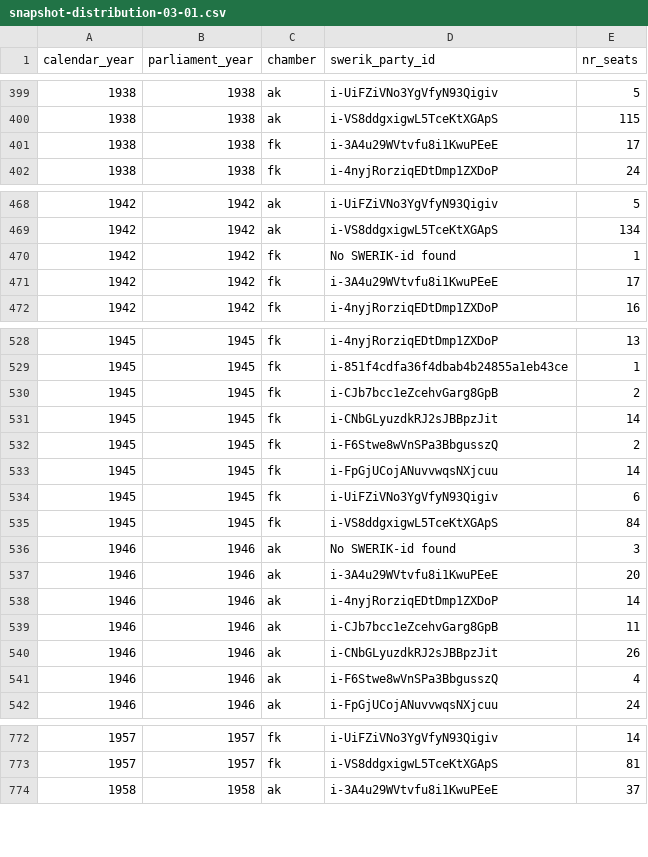
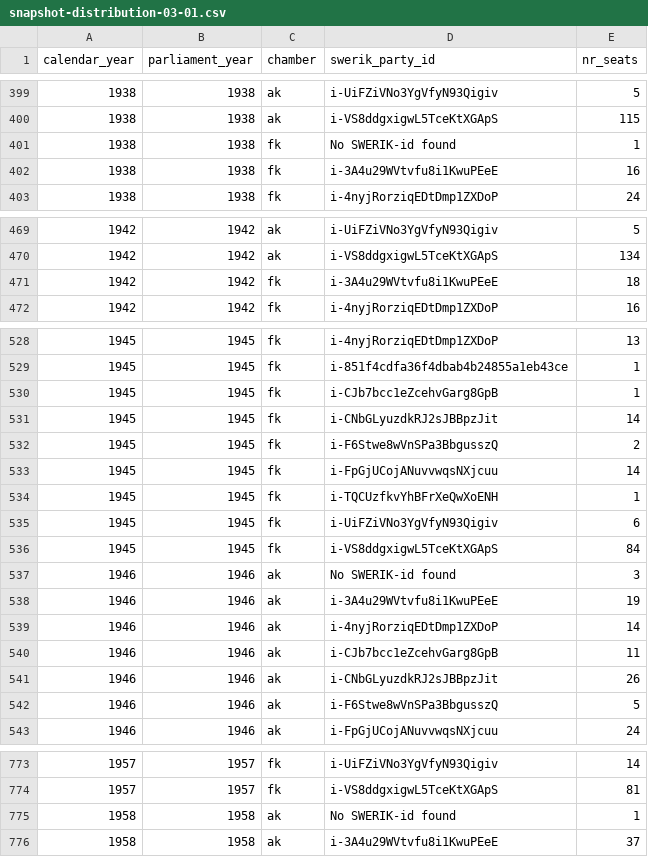
Before and after one commit to swerik-project/riksdagen-persons, a CSV file: quality/estimates/party-distribution/snapshot-distribution-03-01.csv, drawn as a sheet; only a part is shown, gaps mark what is left out; the diff covers the shown part only.

```diff
--- a/quality/estimates/party-distribution/snapshot-distribution-03-01.csv
+++ b/quality/estimates/party-distribution/snapshot-distribution-03-01.csv
@@ -400,3 +400,4 @@ calendar_year,parliament_year,chamber,swerik_party_id,nr_seats
 1938,1938,ak,i-VS8ddgxigwL5TceKtXGApS,115
-1938,1938,fk,i-3A4u29WVtvfu8i1KwuPEeE,17
+1938,1938,fk,No SWERIK-id found,1
+1938,1938,fk,i-3A4u29WVtvfu8i1KwuPEeE,16
 1938,1938,fk,i-4nyjRorziqEDtDmp1ZXDoP,24
@@ -469,4 +470,3 @@ calendar_year,parliament_year,chamber,swerik_party_id,nr_seats
 1942,1942,ak,i-VS8ddgxigwL5TceKtXGApS,134
-1942,1942,fk,No SWERIK-id found,1
-1942,1942,fk,i-3A4u29WVtvfu8i1KwuPEeE,17
+1942,1942,fk,i-3A4u29WVtvfu8i1KwuPEeE,18
 1942,1942,fk,i-4nyjRorziqEDtDmp1ZXDoP,16
@@ -529,3 +529,3 @@ calendar_year,parliament_year,chamber,swerik_party_id,nr_seats
 1945,1945,fk,i-851f4cdfa36f4dbab4b24855a1eb43ce,1
-1945,1945,fk,i-CJb7bcc1eZcehvGarg8GpB,2
+1945,1945,fk,i-CJb7bcc1eZcehvGarg8GpB,1
 1945,1945,fk,i-CNbGLyuzdkRJ2sJBBpzJit,14
@@ -533,2 +533,3 @@ calendar_year,parliament_year,chamber,swerik_party_id,nr_seats
 1945,1945,fk,i-FpGjUCojANuvvwqsNXjcuu,14
+1945,1945,fk,i-TQCUzfkvYhBFrXeQwXoENH,1
 1945,1945,fk,i-UiFZiVNo3YgVfyN93Qigiv,6
@@ -536,3 +537,3 @@ calendar_year,parliament_year,chamber,swerik_party_id,nr_seats
 1946,1946,ak,No SWERIK-id found,3
-1946,1946,ak,i-3A4u29WVtvfu8i1KwuPEeE,20
+1946,1946,ak,i-3A4u29WVtvfu8i1KwuPEeE,19
 1946,1946,ak,i-4nyjRorziqEDtDmp1ZXDoP,14
@@ -540,3 +541,3 @@ calendar_year,parliament_year,chamber,swerik_party_id,nr_seats
 1946,1946,ak,i-CNbGLyuzdkRJ2sJBBpzJit,26
-1946,1946,ak,i-F6Stwe8wVnSPa3BbgusszQ,4
+1946,1946,ak,i-F6Stwe8wVnSPa3BbgusszQ,5
 1946,1946,ak,i-FpGjUCojANuvvwqsNXjcuu,24
@@ -773,2 +774,3 @@ calendar_year,parliament_year,chamber,swerik_party_id,nr_seats
 1957,1957,fk,i-VS8ddgxigwL5TceKtXGApS,81
+1958,1958,ak,No SWERIK-id found,1
 1958,1958,ak,i-3A4u29WVtvfu8i1KwuPEeE,37
```
Also changed, not shown: 1 removed row and 32 edited cells elsewhere in this file, quality/estimates/party-distribution/snapshot-distribution-10-01.csv.
